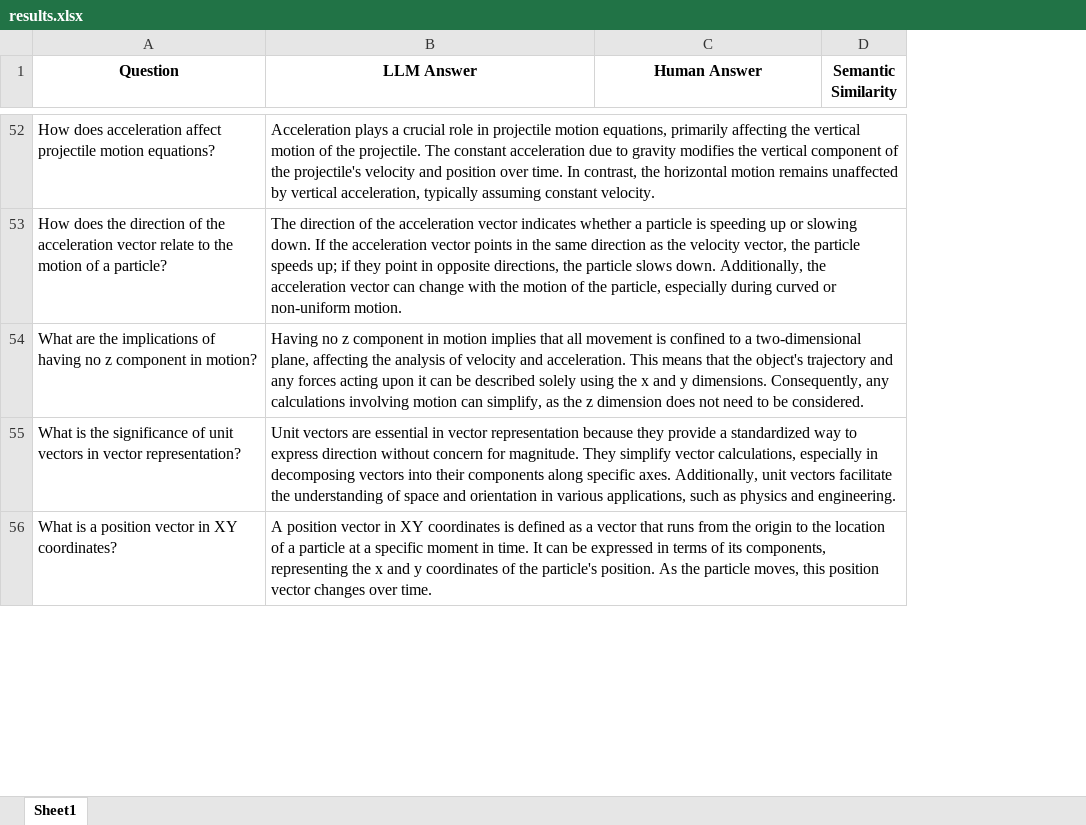
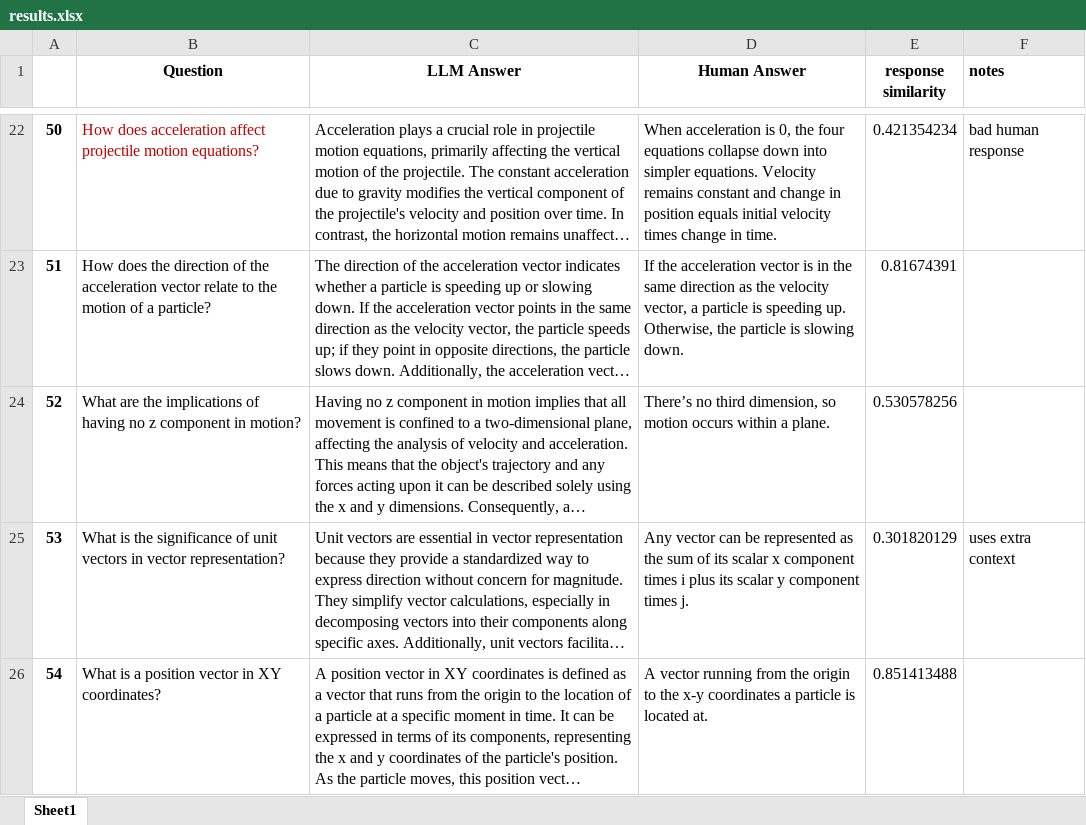
Before and after one commit to tangysaurus/stat-20-tutor, an Excel workbook: src/results.xlsx, sheet Sheet1, drawn as a sheet; only a part is shown, gaps mark what is left out; long unchanged cells end in …; values as stored, in another font and other column widths than the file's, no borders; removed rows and columns are numbered as before the commit, all else as after; the diff covers the shown part only; the diff names each change by its address in the sheet, - before the commit and + after, or states it on an @@ line.

```diff
--- a/src/results.xlsx (sheet Sheet1)
+++ b/src/results.xlsx (sheet Sheet1)
+column A, rows 22-26: 50 | 51 | 52 | 53 | 54
-column D (Semantic Similarity), empty
+column E (response similarity), rows 22-26: 0.421354234 | 0.81674391 | 0.530578256 | 0.301820129 | 0.851413488
+column F (notes), rows 22-25: bad human response |  |  | uses extra context
-B22 text colour: black
+B22 text colour: #C00000
-D22 (Human Answer): (empty)
+D22 (Human Answer): When acceleration is 0, the four equations collapse down into simpler equations. Velocity remains constant and change in position equals initial velocity times change in time.
-D23 (Human Answer): (empty)
+D23 (Human Answer): If the acceleration vector is in the same direction as the velocity vector, a particle is speeding up. Otherwise, the particle is slowing down.
-D24 (Human Answer): (empty)
+D24 (Human Answer): There’s no third dimension, so motion occurs within a plane.
-D25 (Human Answer): (empty)
+D25 (Human Answer): Any vector can be represented as the sum of its scalar x component times i plus its scalar y component times j.
-D26 (Human Answer): (empty)
+D26 (Human Answer): A vector running from the origin to the x-y coordinates a particle is located at.
```
Also changed, not shown: 30 removed rows, 35 edited cells and cell formats elsewhere in this sheet, 1 other file.
